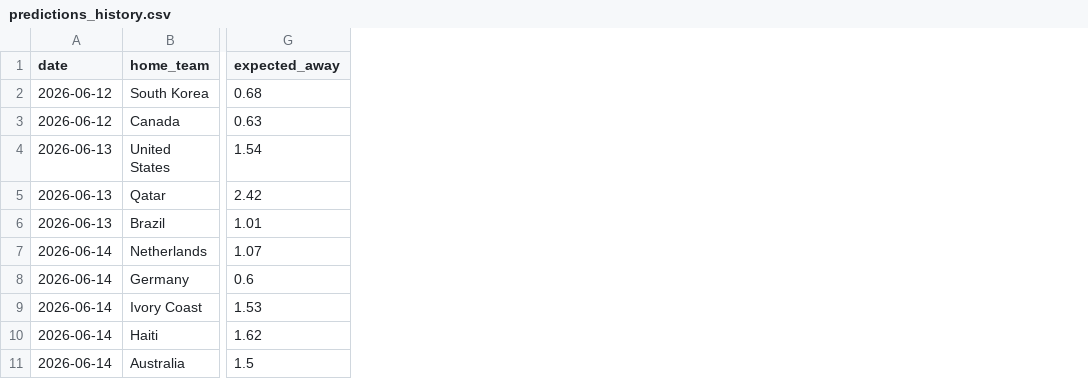
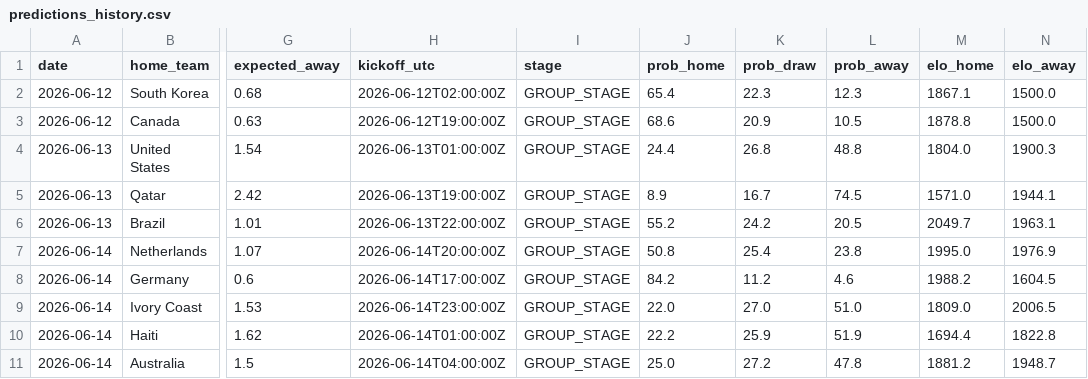
Before and after one commit to umutyyapici/DK-Tahminator, a CSV file: data/predictions_history.csv, drawn as a sheet; only a part is shown, gaps mark what is left out; the diff names each change by its address in the sheet, - before the commit and + after, or states it on an @@ line.

```diff
--- a/data/predictions_history.csv
+++ b/data/predictions_history.csv
+column H (kickoff_utc), rows 2-11: 2026-06-12T02:00:00Z | 2026-06-12T19:00:00Z | 2026-06-13T01:00:00Z | 2026-06-13T19:00:00Z | 2026-06-13T22:00:00Z | 2026-06-14T20:00:00Z | 2026-06-14T17:00:00Z | 2026-06-14T23:00:00Z | 2026-06-14T01:00:00Z | 2026-06-14T04:00:00Z
+column I (stage), rows 2-11: all GROUP_STAGE
+column J (prob_home), rows 2-11: 65.4 | 68.6 | 24.4 | 8.9 | 55.2 | 50.8 | 84.2 | 22.0 | 22.2 | 25.0
+column K (prob_draw), rows 2-11: 22.3 | 20.9 | 26.8 | 16.7 | 24.2 | 25.4 | 11.2 | 27.0 | 25.9 | 27.2
+column L (prob_away), rows 2-11: 12.3 | 10.5 | 48.8 | 74.5 | 20.5 | 23.8 | 4.6 | 51.0 | 51.9 | 47.8
+column M (elo_home), rows 2-11: 1867.1 | 1878.8 | 1804.0 | 1571.0 | 2049.7 | 1995.0 | 1988.2 | 1809.0 | 1694.4 | 1881.2
+column N (elo_away), rows 2-11: 1500.0 | 1500.0 | 1900.3 | 1944.1 | 1963.1 | 1976.9 | 1604.5 | 2006.5 | 1822.8 | 1948.7
```
Also changed, not shown: data/predictions.csv, 2 other files.
